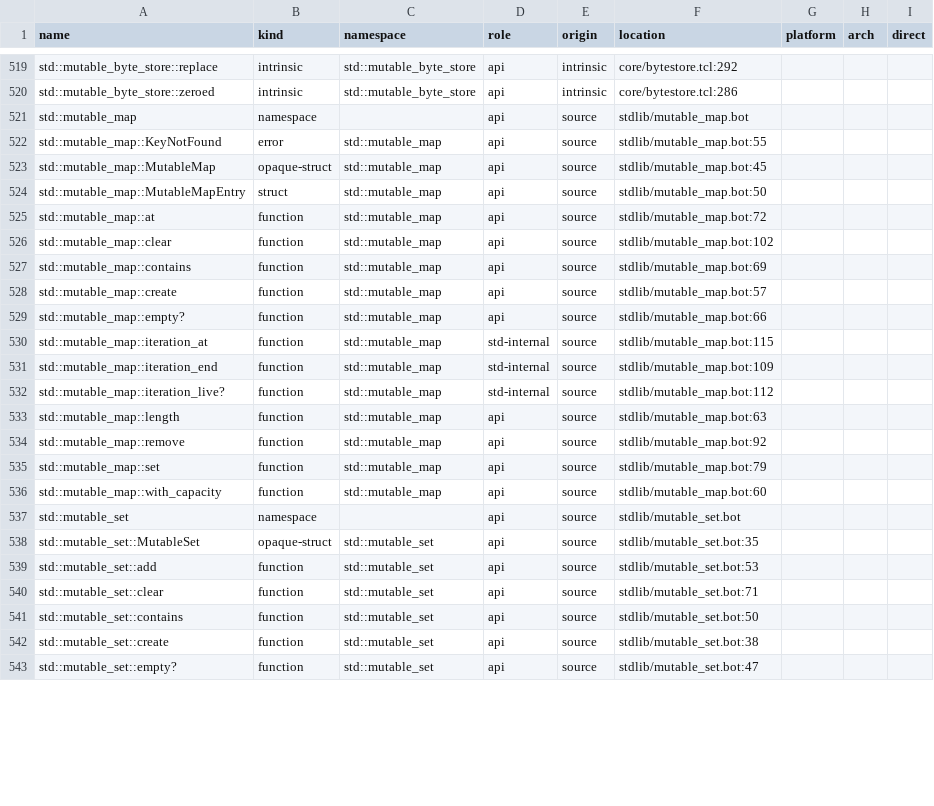
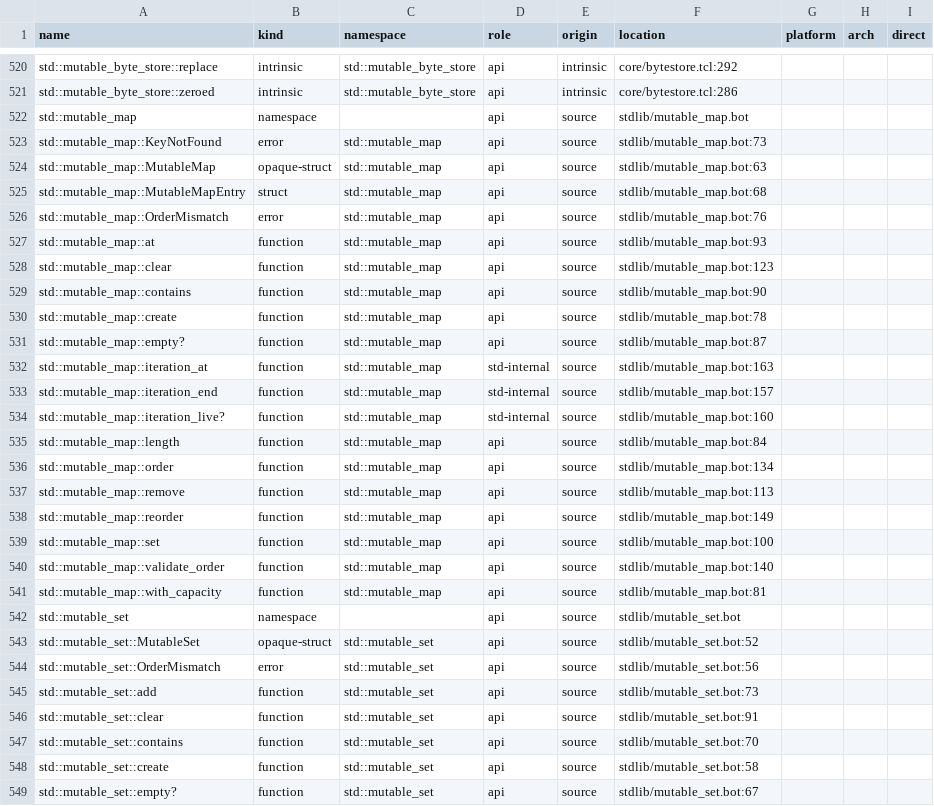
Before and after one commit to mwagner-webdev/botlish, a TSV file: audit/stdlib-census/after.tsv, drawn as a sheet; only a part is shown, gaps mark what is left out; the diff covers the shown part only.

```diff
--- a/audit/stdlib-census/after.tsv
+++ b/audit/stdlib-census/after.tsv
@@ -521,23 +522,28 @@ std::mutable_byte_store::zeroed	intrinsic	std::mutable_byte_store	api	intrinsic
 std::mutable_map	namespace		api	source	stdlib/mutable_map.bot			
-std::mutable_map::KeyNotFound	error	std::mutable_map	api	source	stdlib/mutable_map.bot:55			
-std::mutable_map::MutableMap	opaque-struct	std::mutable_map	api	source	stdlib/mutable_map.bot:45			
-std::mutable_map::MutableMapEntry	struct	std::mutable_map	api	source	stdlib/mutable_map.bot:50			
-std::mutable_map::at	function	std::mutable_map	api	source	stdlib/mutable_map.bot:72			
-std::mutable_map::clear	function	std::mutable_map	api	source	stdlib/mutable_map.bot:102			
-std::mutable_map::contains	function	std::mutable_map	api	source	stdlib/mutable_map.bot:69			
-std::mutable_map::create	function	std::mutable_map	api	source	stdlib/mutable_map.bot:57			
-std::mutable_map::empty?	function	std::mutable_map	api	source	stdlib/mutable_map.bot:66			
-std::mutable_map::iteration_at	function	std::mutable_map	std-internal	source	stdlib/mutable_map.bot:115			
-std::mutable_map::iteration_end	function	std::mutable_map	std-internal	source	stdlib/mutable_map.bot:109			
-std::mutable_map::iteration_live?	function	std::mutable_map	std-internal	source	stdlib/mutable_map.bot:112			
-std::mutable_map::length	function	std::mutable_map	api	source	stdlib/mutable_map.bot:63			
-std::mutable_map::remove	function	std::mutable_map	api	source	stdlib/mutable_map.bot:92			
-std::mutable_map::set	function	std::mutable_map	api	source	stdlib/mutable_map.bot:79			
-std::mutable_map::with_capacity	function	std::mutable_map	api	source	stdlib/mutable_map.bot:60			
+std::mutable_map::KeyNotFound	error	std::mutable_map	api	source	stdlib/mutable_map.bot:73			
+std::mutable_map::MutableMap	opaque-struct	std::mutable_map	api	source	stdlib/mutable_map.bot:63			
+std::mutable_map::MutableMapEntry	struct	std::mutable_map	api	source	stdlib/mutable_map.bot:68			
+std::mutable_map::OrderMismatch	error	std::mutable_map	api	source	stdlib/mutable_map.bot:76			
+std::mutable_map::at	function	std::mutable_map	api	source	stdlib/mutable_map.bot:93			
+std::mutable_map::clear	function	std::mutable_map	api	source	stdlib/mutable_map.bot:123			
+std::mutable_map::contains	function	std::mutable_map	api	source	stdlib/mutable_map.bot:90			
+std::mutable_map::create	function	std::mutable_map	api	source	stdlib/mutable_map.bot:78			
+std::mutable_map::empty?	function	std::mutable_map	api	source	stdlib/mutable_map.bot:87			
+std::mutable_map::iteration_at	function	std::mutable_map	std-internal	source	stdlib/mutable_map.bot:163			
+std::mutable_map::iteration_end	function	std::mutable_map	std-internal	source	stdlib/mutable_map.bot:157			
+std::mutable_map::iteration_live?	function	std::mutable_map	std-internal	source	stdlib/mutable_map.bot:160			
+std::mutable_map::length	function	std::mutable_map	api	source	stdlib/mutable_map.bot:84			
+std::mutable_map::order	function	std::mutable_map	api	source	stdlib/mutable_map.bot:134			
+std::mutable_map::remove	function	std::mutable_map	api	source	stdlib/mutable_map.bot:113			
+std::mutable_map::reorder	function	std::mutable_map	api	source	stdlib/mutable_map.bot:149			
+std::mutable_map::set	function	std::mutable_map	api	source	stdlib/mutable_map.bot:100			
+std::mutable_map::validate_order	function	std::mutable_map	api	source	stdlib/mutable_map.bot:140			
+std::mutable_map::with_capacity	function	std::mutable_map	api	source	stdlib/mutable_map.bot:81			
 std::mutable_set	namespace		api	source	stdlib/mutable_set.bot			
-std::mutable_set::MutableSet	opaque-struct	std::mutable_set	api	source	stdlib/mutable_set.bot:35			
-std::mutable_set::add	function	std::mutable_set	api	source	stdlib/mutable_set.bot:53			
-std::mutable_set::clear	function	std::mutable_set	api	source	stdlib/mutable_set.bot:71			
-std::mutable_set::contains	function	std::mutable_set	api	source	stdlib/mutable_set.bot:50			
-std::mutable_set::create	function	std::mutable_set	api	source	stdlib/mutable_set.bot:38			
-std::mutable_set::empty?	function	std::mutable_set	api	source	stdlib/mutable_set.bot:47			
+std::mutable_set::MutableSet	opaque-struct	std::mutable_set	api	source	stdlib/mutable_set.bot:52			
+std::mutable_set::OrderMismatch	error	std::mutable_set	api	source	stdlib/mutable_set.bot:56			
+std::mutable_set::add	function	std::mutable_set	api	source	stdlib/mutable_set.bot:73			
+std::mutable_set::clear	function	std::mutable_set	api	source	stdlib/mutable_set.bot:91			
+std::mutable_set::contains	function	std::mutable_set	api	source	stdlib/mutable_set.bot:70			
+std::mutable_set::create	function	std::mutable_set	api	source	stdlib/mutable_set.bot:58			
+std::mutable_set::empty?	function	std::mutable_set	api	source	stdlib/mutable_set.bot:67			
```
Also changed, not shown: 12 added rows and 40 edited cells elsewhere in this file, 24 other files.
